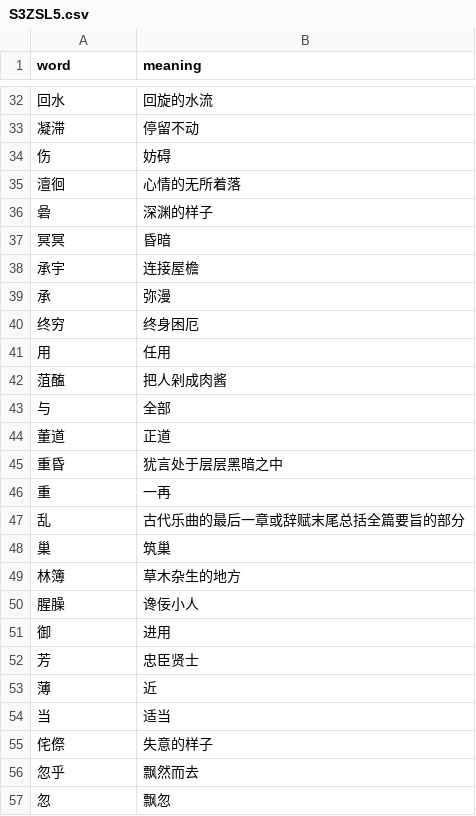
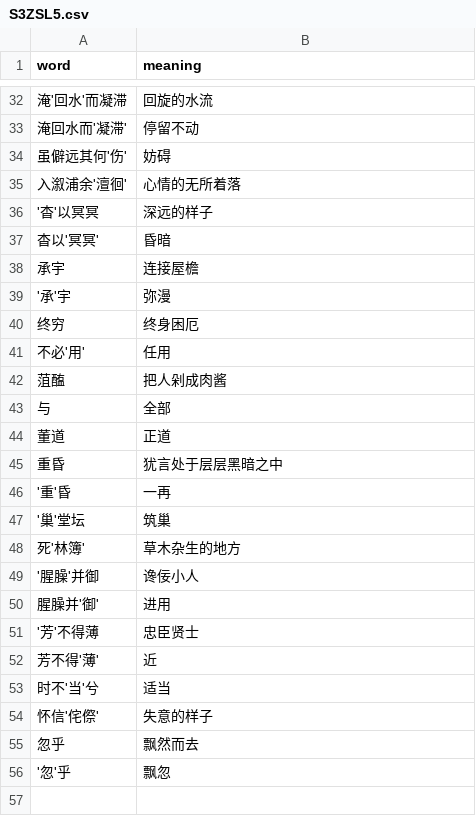
Before and after one commit to Sliver9487/EXAMMM, a CSV file: data/S3ZSL5.csv, drawn as a sheet; only a part is shown, gaps mark what is left out; the diff covers the shown part only.

```diff
--- a/data/S3ZSL5.csv
+++ b/data/S3ZSL5.csv
@@ -32,11 +32,11 @@ word,meaning
-回水,回旋的水流
-凝滞,停留不动
-伤,妨碍
-澶徊,心情的无所着落
-碞,深渊的样子
-冥冥,昏暗
+淹'回水'而凝滞,回旋的水流
+淹回水而'凝滞',停留不动
+虽僻远其何'伤',妨碍
+入溆浦余'澶徊',心情的无所着落
+'杳'以冥冥,深远的样子
+杳以'冥冥',昏暗
 承宇,连接屋檐
-承,弥漫
+'承'宇,弥漫
 终穷,终身困厄
-用,任用
+不必'用',任用
 菹醢,把人剁成肉酱
@@ -45,13 +45,12 @@ word,meaning
 重昏,犹言处于层层黑暗之中
-重,一再
-乱,古代乐曲的最后一章或辞赋末尾总括全篇要旨的部分
-巢,筑巢
-林簿,草木杂生的地方
-腥臊,谗佞小人
-御,进用
-芳,忠臣贤士
-薄,近
-当,适当
-侘傺,失意的样子
+'重'昏,一再
+'巢'堂坛,筑巢
+死'林簿',草木杂生的地方
+'腥臊'并御,谗佞小人
+腥臊并'御',进用
+'芳'不得薄,忠臣贤士
+芳不得'薄',近
+时不'当'兮,适当
+怀信'侘傺',失意的样子
 忽乎,飘然而去
-忽,飘忽
+'忽'乎,飘忽
```
Also changed, not shown: 21 edited cells elsewhere in this file, data/S3ZSL6.csv, 2 other files.
